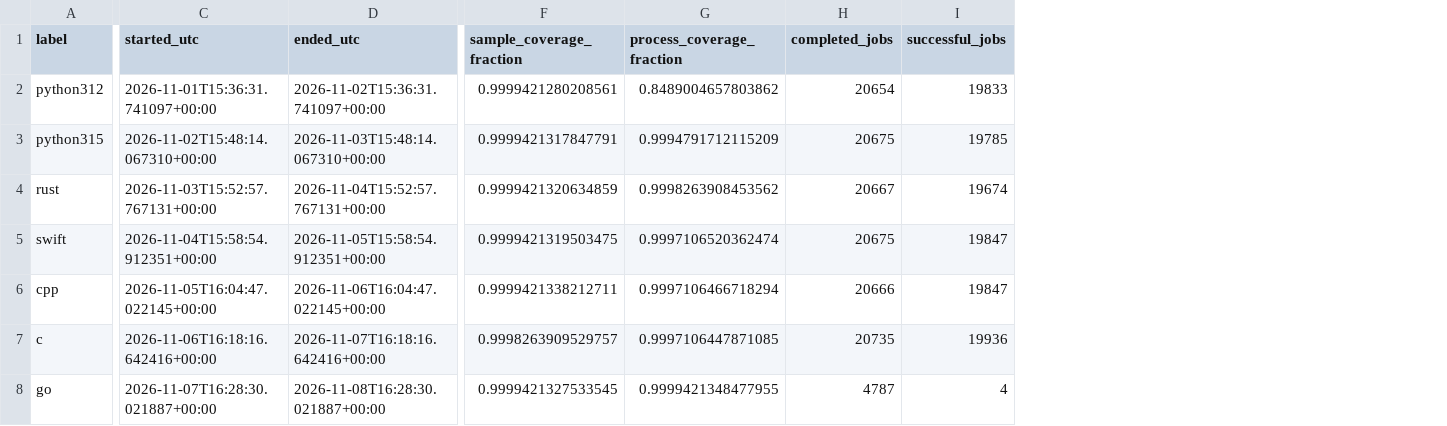
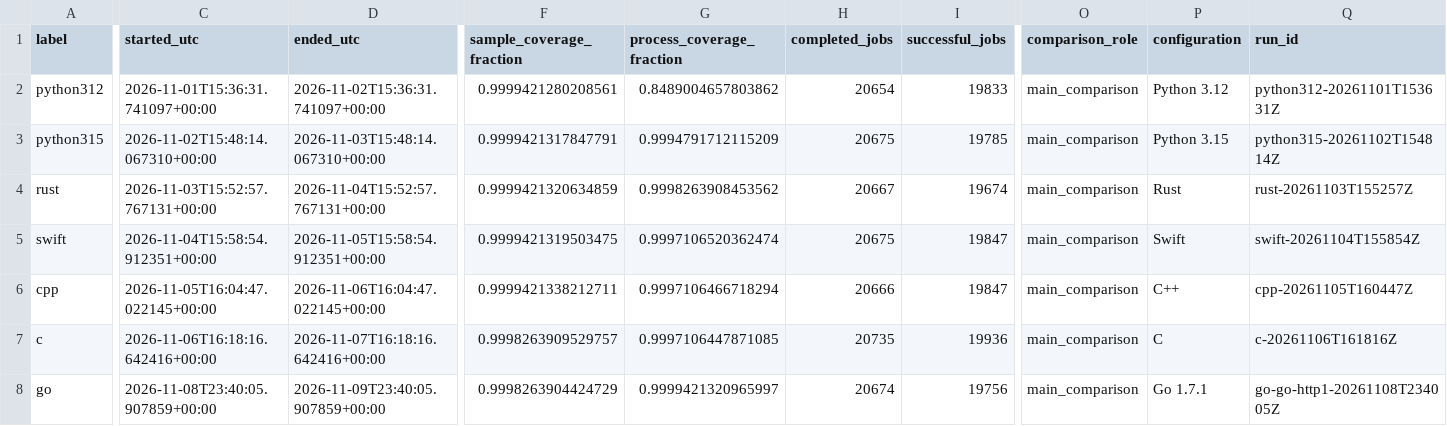
Before and after one commit to Fillll/reddit2telegram, a CSV file: implementations/benchmarks/results/windows.csv, drawn as a sheet; only a part is shown, gaps mark what is left out; the diff covers the shown part only; the diff names each change by its address in the sheet, - before the commit and + after, or states it on an @@ line.

```diff
--- a/implementations/benchmarks/results/windows.csv
+++ b/implementations/benchmarks/results/windows.csv
+column O (comparison_role), rows 2-8: all main_comparison
+column P (configuration), rows 2-8: Python 3.12 | Python 3.15 | Rust | Swift | C++ | C | Go 1.7.1
+column Q (run_id), rows 2-8: python312-20261101T153631Z | python315-20261102T154814Z | rust-20261103T155257Z | swift-20261104T155854Z | cpp-20261105T160447Z | c-20261106T161816Z | go-go-http1-20261108T234005Z
-C8 (started_utc): 2026-11-07T16:28:30.021887+00:00
+C8 (started_utc): 2026-11-08T23:40:05.907859+00:00
-D8 (ended_utc): 2026-11-08T16:28:30.021887+00:00
+D8 (ended_utc): 2026-11-09T23:40:05.907859+00:00
-F8 (sample_coverage_fraction): 0.9999421327533545
+F8 (sample_coverage_fraction): 0.9998263904424729
-G8 (process_coverage_fraction): 0.9999421348477955
+G8 (process_coverage_fraction): 0.9999421320965997
-H8 (completed_jobs): 4787
+H8 (completed_jobs): 20674
-I8 (successful_jobs): 4
+I8 (successful_jobs): 19756
```
Also changed, not shown: 5 edited cells elsewhere in this file, implementations/benchmarks/results/counters.csv, implementations/benchmarks/results/distributions.csv, 12 other files.
